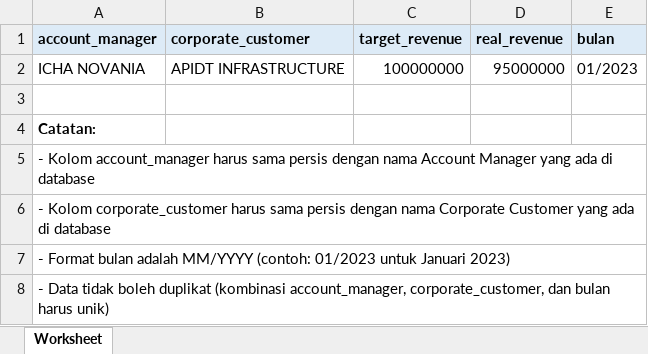
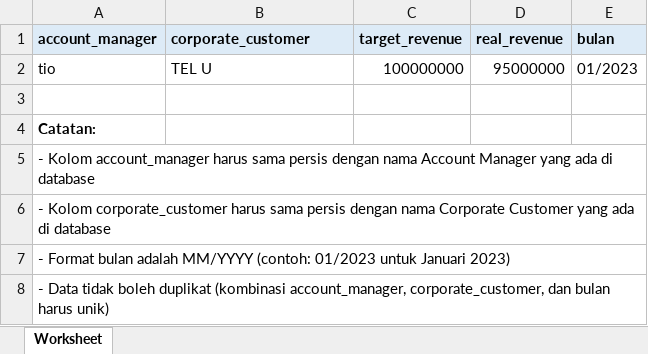
Before and after one commit to bellanaomiii/RLEGS---DashboardMonitoring, an Excel workbook: public/templates/Template_Revenue.xlsx, sheet Worksheet, drawn as a sheet; values as stored, in another font and other column widths than the file's, no borders; the diff names each change by its address in the sheet, - before the commit and + after, or states it on an @@ line.

Commit message:
addedd fixed issue of data revenue

```diff
--- a/public/templates/Template_Revenue.xlsx (sheet Worksheet)
+++ b/public/templates/Template_Revenue.xlsx (sheet Worksheet)
-A2 (account_manager): ICHA NOVANIA
+A2 (account_manager): tio
-B2 (corporate_customer): APIDT INFRASTRUCTURE
+B2 (corporate_customer): TEL U
```
Also changed, not shown: 41 other files.
